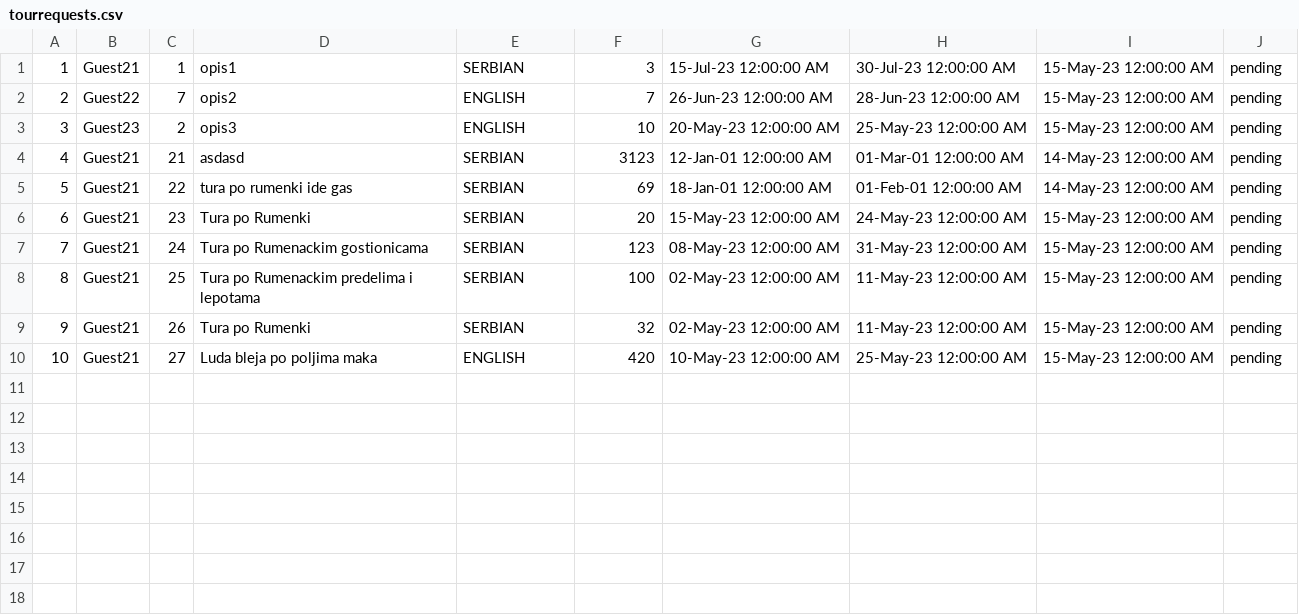
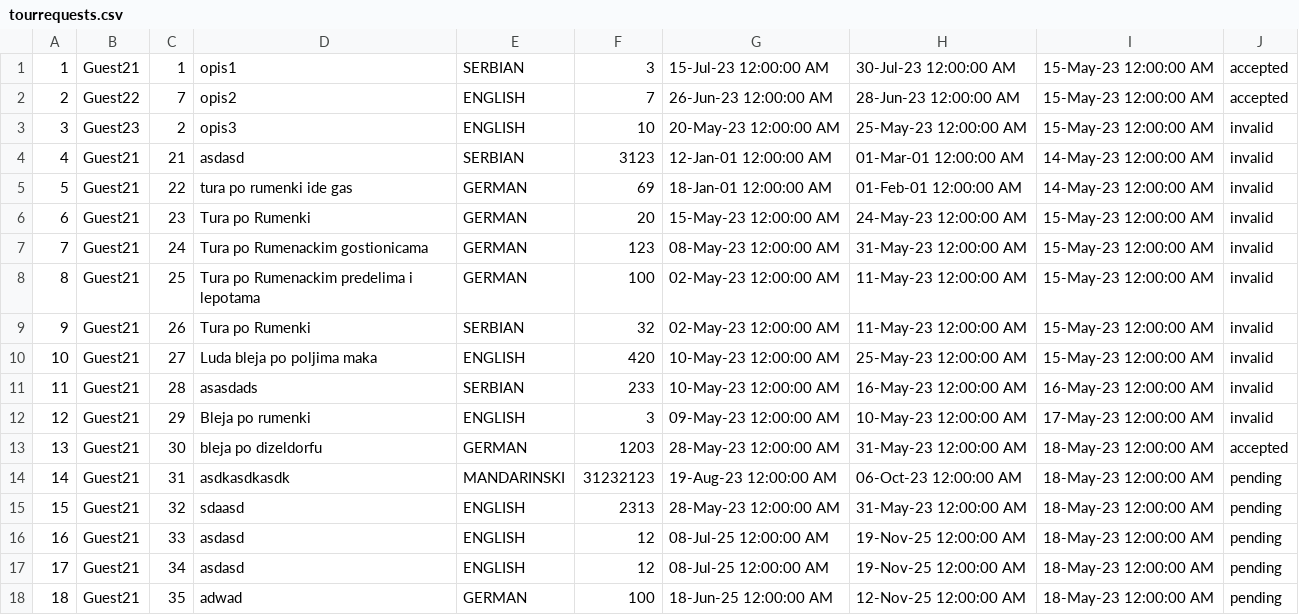
Before and after one commit to sirarmilos/sims_turizam, a CSV file: InitialProject/InitialProject/Resources/Data/tourrequests.csv, drawn as a sheet.

```diff
--- a/InitialProject/InitialProject/Resources/Data/tourrequests.csv
+++ b/InitialProject/InitialProject/Resources/Data/tourrequests.csv
@@ -1,10 +1,18 @@
-1|Guest21|1|opis1|SERBIAN|3|15-Jul-23 12:00:00 AM|30-Jul-23 12:00:00 AM|15-May-23 12:00:00 AM|pending
-2|Guest22|7|opis2|ENGLISH|7|26-Jun-23 12:00:00 AM|28-Jun-23 12:00:00 AM|15-May-23 12:00:00 AM|pending
-3|Guest23|2|opis3|ENGLISH|10|20-May-23 12:00:00 AM|25-May-23 12:00:00 AM|15-May-23 12:00:00 AM|pending
-4|Guest21|21|asdasd|SERBIAN|3123|12-Jan-01 12:00:00 AM|01-Mar-01 12:00:00 AM|14-May-23 12:00:00 AM|pending
-5|Guest21|22|tura po rumenki ide gas|SERBIAN|69|18-Jan-01 12:00:00 AM|01-Feb-01 12:00:00 AM|14-May-23 12:00:00 AM|pending
-6|Guest21|23|Tura po Rumenki|SERBIAN|20|15-May-23 12:00:00 AM|24-May-23 12:00:00 AM|15-May-23 12:00:00 AM|pending
-7|Guest21|24|Tura po Rumenackim gostionicama|SERBIAN|123|08-May-23 12:00:00 AM|31-May-23 12:00:00 AM|15-May-23 12:00:00 AM|pending
-8|Guest21|25|Tura po Rumenackim predelima i lepotama|SERBIAN|100|02-May-23 12:00:00 AM|11-May-23 12:00:00 AM|15-May-23 12:00:00 AM|pending
-9|Guest21|26|Tura po Rumenki|SERBIAN|32|02-May-23 12:00:00 AM|11-May-23 12:00:00 AM|15-May-23 12:00:00 AM|pending
-10|Guest21|27|Luda bleja po poljima maka|ENGLISH|420|10-May-23 12:00:00 AM|25-May-23 12:00:00 AM|15-May-23 12:00:00 AM|pending
+1|Guest21|1|opis1|SERBIAN|3|15-Jul-23 12:00:00 AM|30-Jul-23 12:00:00 AM|15-May-23 12:00:00 AM|accepted
+2|Guest22|7|opis2|ENGLISH|7|26-Jun-23 12:00:00 AM|28-Jun-23 12:00:00 AM|15-May-23 12:00:00 AM|accepted
+3|Guest23|2|opis3|ENGLISH|10|20-May-23 12:00:00 AM|25-May-23 12:00:00 AM|15-May-23 12:00:00 AM|invalid
+4|Guest21|21|asdasd|SERBIAN|3123|12-Jan-01 12:00:00 AM|01-Mar-01 12:00:00 AM|14-May-23 12:00:00 AM|invalid
+5|Guest21|22|tura po rumenki ide gas|GERMAN|69|18-Jan-01 12:00:00 AM|01-Feb-01 12:00:00 AM|14-May-23 12:00:00 AM|invalid
+6|Guest21|23|Tura po Rumenki|GERMAN|20|15-May-23 12:00:00 AM|24-May-23 12:00:00 AM|15-May-23 12:00:00 AM|invalid
+7|Guest21|24|Tura po Rumenackim gostionicama|GERMAN|123|08-May-23 12:00:00 AM|31-May-23 12:00:00 AM|15-May-23 12:00:00 AM|invalid
+8|Guest21|25|Tura po Rumenackim predelima i lepotama|GERMAN|100|02-May-23 12:00:00 AM|11-May-23 12:00:00 AM|15-May-23 12:00:00 AM|invalid
+9|Guest21|26|Tura po Rumenki|SERBIAN|32|02-May-23 12:00:00 AM|11-May-23 12:00:00 AM|15-May-23 12:00:00 AM|invalid
+10|Guest21|27|Luda bleja po poljima maka|ENGLISH|420|10-May-23 12:00:00 AM|25-May-23 12:00:00 AM|15-May-23 12:00:00 AM|invalid
+11|Guest21|28|asasdads|SERBIAN|233|10-May-23 12:00:00 AM|16-May-23 12:00:00 AM|16-May-23 12:00:00 AM|invalid
+12|Guest21|29|Bleja po rumenki|ENGLISH|3|09-May-23 12:00:00 AM|10-May-23 12:00:00 AM|17-May-23 12:00:00 AM|invalid
+13|Guest21|30|bleja po dizeldorfu|GERMAN|1203|28-May-23 12:00:00 AM|31-May-23 12:00:00 AM|18-May-23 12:00:00 AM|accepted
+14|Guest21|31|asdkasdkasdk|MANDARINSKI|31232123|19-Aug-23 12:00:00 AM|06-Oct-23 12:00:00 AM|18-May-23 12:00:00 AM|pending
+15|Guest21|32|sdaasd|ENGLISH|2313|28-May-23 12:00:00 AM|31-May-23 12:00:00 AM|18-May-23 12:00:00 AM|pending
+16|Guest21|33|asdasd|ENGLISH|12|08-Jul-25 12:00:00 AM|19-Nov-25 12:00:00 AM|18-May-23 12:00:00 AM|pending
+17|Guest21|34|asdasd|ENGLISH|12|08-Jul-25 12:00:00 AM|19-Nov-25 12:00:00 AM|18-May-23 12:00:00 AM|pending
+18|Guest21|35|adwad|GERMAN|100|18-Jun-25 12:00:00 AM|12-Nov-25 12:00:00 AM|18-May-23 12:00:00 AM|pending
```
Also changed, not shown: InitialProject/InitialProject/Resources/Data/accommodations.csv, InitialProject/InitialProject/Resources/Data/locations.csv, 22 other files.
